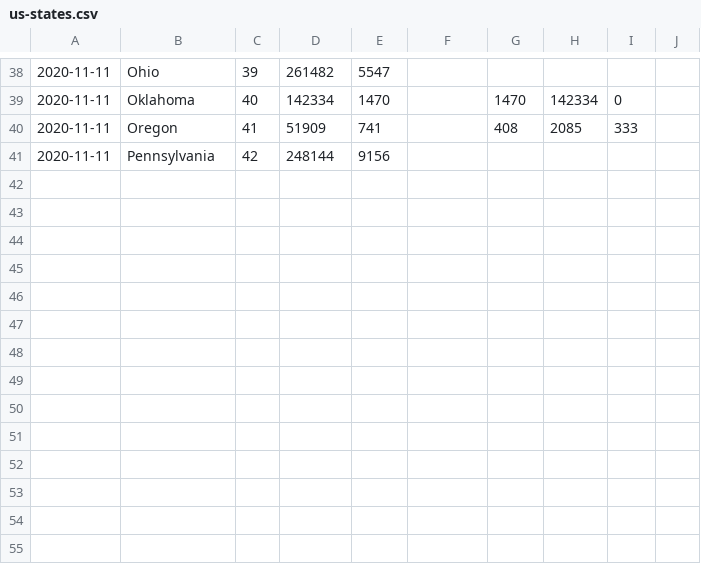
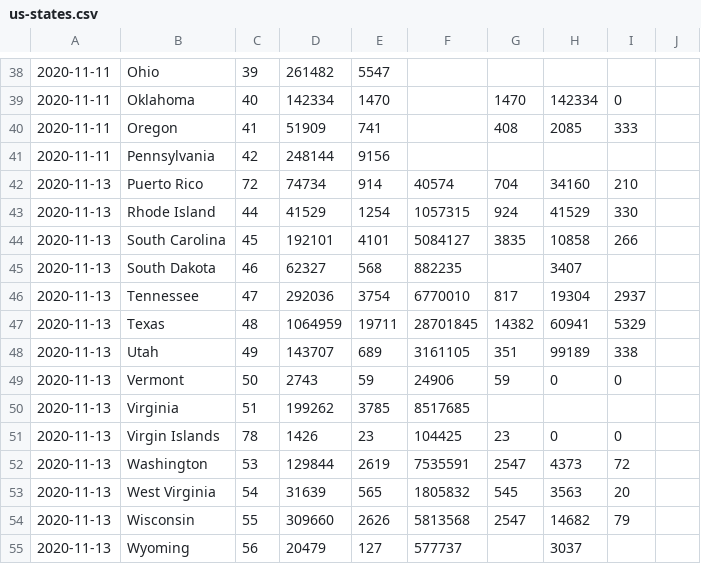
Before and after one commit to Jacobo-sc/ProyectoFinalWeb, a CSV file: us-states.csv, drawn as a sheet; only a part is shown, gaps mark what is left out.

```diff
--- a/us-states.csv
+++ b/us-states.csv
@@ -41 +41,15 @@
 2020-11-11,Pennsylvania,42,248144,9156,    ,,,
+2020-11-13,Puerto Rico,72,74734,914,40574,704,34160,210
+2020-11-13,Rhode Island,44,41529,1254,1057315,924,41529,330
+2020-11-13,South Carolina,45,192101,4101,5084127,3835,10858,266
+2020-11-13,South Dakota,46,62327,568,882235,,3407,
+2020-11-13,Tennessee,47,292036,3754,6770010,817,19304,2937
+2020-11-13,Texas,48,1064959,19711,28701845,14382,60941,5329
+2020-11-13,Utah,49,143707,689,3161105,351,99189,338
+2020-11-13,Vermont,50,2743,59,24906,59,0,0
+2020-11-13,Virginia,51,199262,3785,8517685,,,
+2020-11-13,Virgin Islands,78,1426,23,104425,23,0,0
+2020-11-13,Washington,53,129844,2619,7535591,2547,4373,72
+2020-11-13,West Virginia,54,31639,565,1805832,545,3563,20
+2020-11-13,Wisconsin,55,309660,2626,5813568,2547,14682,79
+2020-11-13,Wyoming,56,20479,127,577737,,3037,
```
Also changed, not shown: 8 other files.
